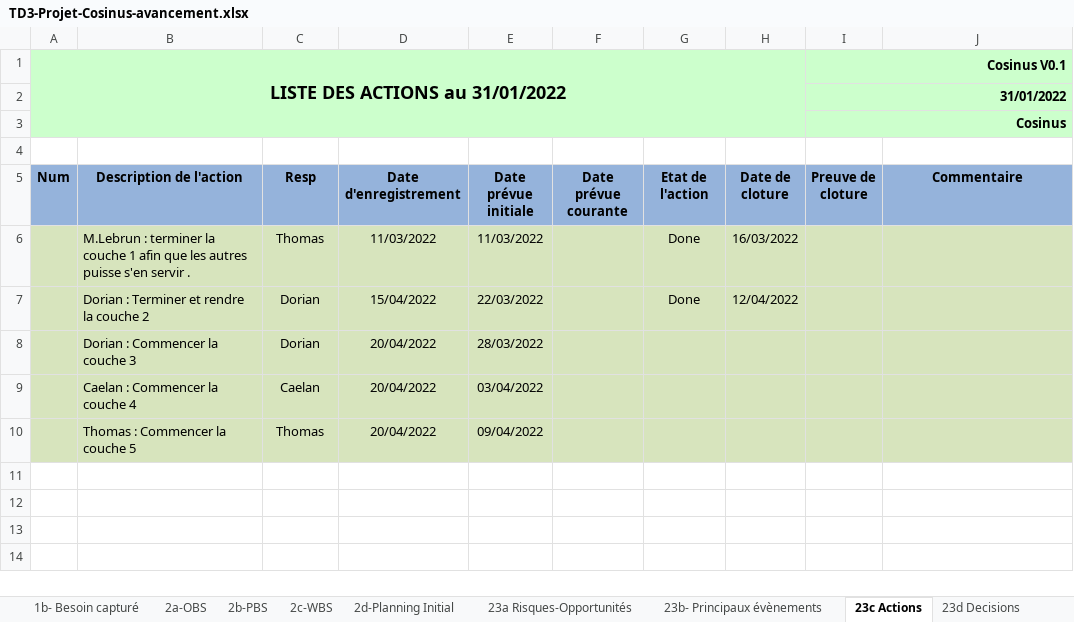
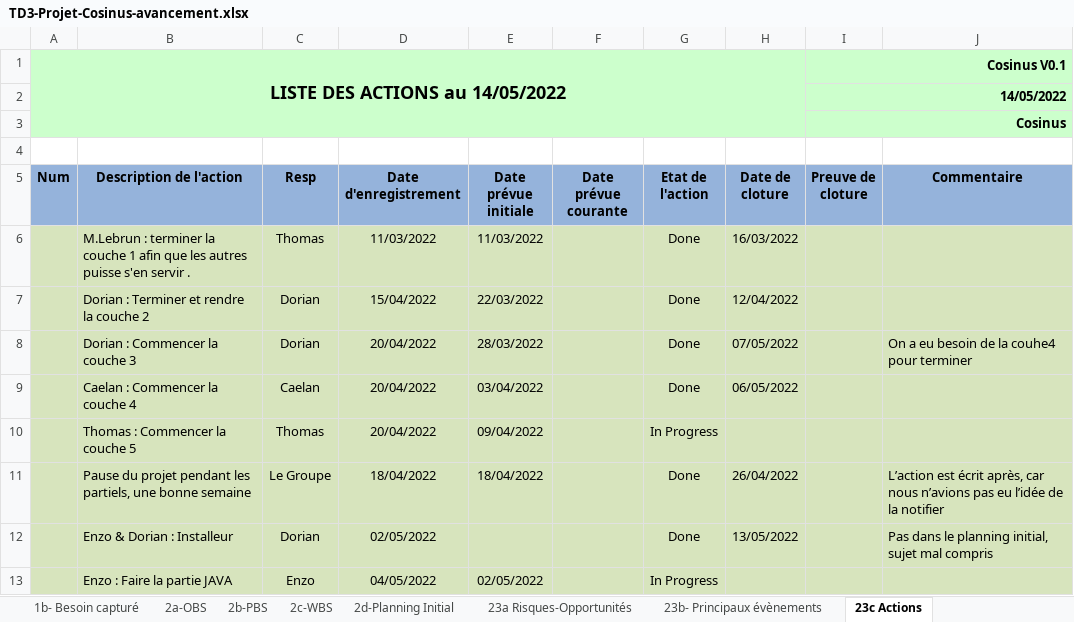
Before and after one commit to Doriiaan/Projet-S4-Cosinus, an Excel workbook: Gestion_de_projet/TD3-Projet-Cosinus-avancement.xlsx, sheet 23c Actions, drawn as a sheet; values as stored, in another font and other column widths than the file's, no borders; charts and pictures and conditional formats not drawn; the diff names each change by its address in the sheet, - before the commit and + after, or states it on an @@ line.

Commit message:
aancement projet "Dorian"

```diff
--- a/Gestion_de_projet/TD3-Projet-Cosinus-avancement.xlsx (sheet 23c Actions)
+++ b/Gestion_de_projet/TD3-Projet-Cosinus-avancement.xlsx (sheet 23c Actions)
-A1 (Num): LISTE DES ACTIONS au 31/01/2022
+A1 (Num): LISTE DES ACTIONS au 14/05/2022
-I2 (Preuve de cloture): 31/01/2022
+I2 (Preuve de cloture): 14/05/2022
-G8:G9 (Etat de l'action): (empty)
+G8:G9 (Etat de l'action): Done
-H8 (Date de cloture): (empty)
+H8 (Date de cloture): 07/05/2022
-J8 (Commentaire): (empty)
+J8 (Commentaire): On a eu besoin de la couhe4 pour terminer
-H9 (Date de cloture): (empty)
+H9 (Date de cloture): 06/05/2022
-G10 (Etat de l'action): (empty)
+G10 (Etat de l'action): In Progress
+row 11:  | Pause du projet pendant les partiels, une bonne semaine | Le Groupe | 18/04/2022 | 18/04/2022 |  | Done | 26/04/2022 |  | L’action est écrit après, car nous n’avions pas eu l’idée de la notifier
+row 12:  | Enzo & Dorian : Installeur | Dorian | 02/05/2022 |  |  | Done | 13/05/2022 |  | Pas dans le planning initial, sujet mal compris
+row 13:  | Enzo : Faire la partie JAVA | Enzo | 04/05/2022 | 02/05/2022 |  | In Progress
```
Also changed, not shown: sheet 3a-Planning courant, sheet 23e Documents projet, sheet 23b- Principaux évènements, sheet 23f Livrables projet, sheet 23d Decisions, sheet 4-Bilan, 6 more sheets, other sheet tabs, charts or pictures, 14 other files.
